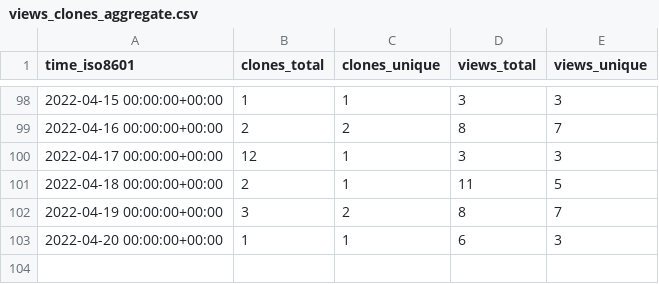
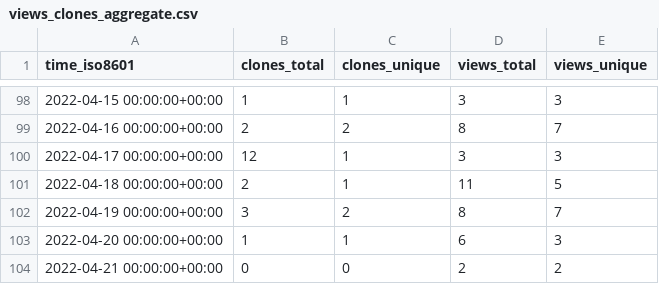
Before and after one commit to tom-doerr/github_repo_stats_data, a CSV file: tom-doerr/vim_codex/ghrs-data/views_clones_aggregate.csv, drawn as a sheet; only a part is shown, gaps mark what is left out.

```diff
--- a/tom-doerr/vim_codex/ghrs-data/views_clones_aggregate.csv
+++ b/tom-doerr/vim_codex/ghrs-data/views_clones_aggregate.csv
@@ -103 +103,2 @@ time_iso8601,clones_total,clones_unique,views_total,views_unique
 2022-04-20 00:00:00+00:00,1,1,6,3
+2022-04-21 00:00:00+00:00,0,0,2,2
```
Also changed, not shown: 1 other file.
